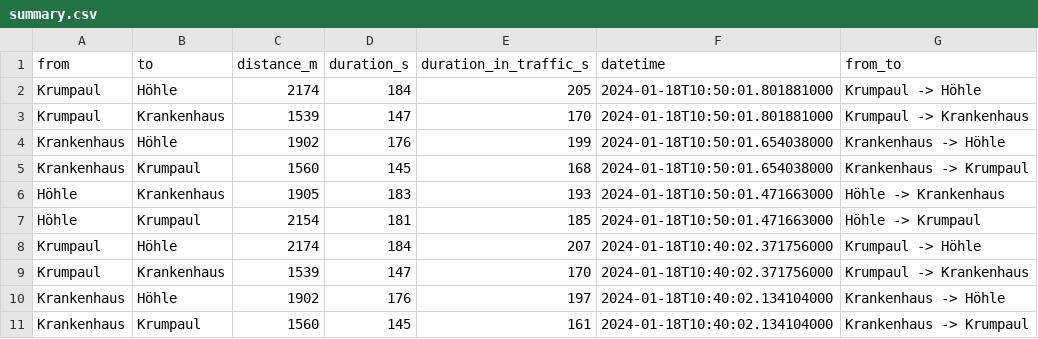
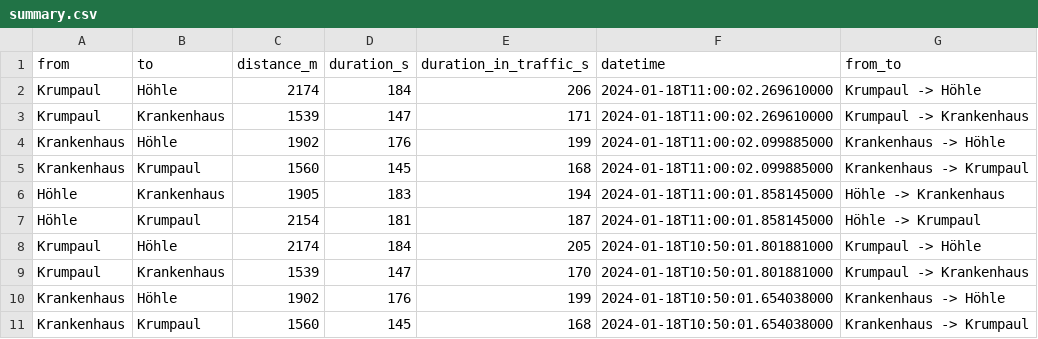
Before and after one commit to thomascamminady/traffic-balve, a CSV file: data/summary.csv, drawn as a sheet; only a part is shown; the shorter side is filled out with more unchanged rows.

Commit message:
Adding data at date Thu Jan 18 11:00:06 CET 2024.

```diff
--- a/data/summary.csv
+++ b/data/summary.csv
@@ -1,2 +1,8 @@
 from,to,distance_m,duration_s,duration_in_traffic_s,datetime,from_to
+Krumpaul,Höhle,2174,184,206,2024-01-18T11:00:02.269610000,Krumpaul -> Höhle
+Krumpaul,Krankenhaus,1539,147,171,2024-01-18T11:00:02.269610000,Krumpaul -> Krankenhaus
+Krankenhaus,Höhle,1902,176,199,2024-01-18T11:00:02.099885000,Krankenhaus -> Höhle
+Krankenhaus,Krumpaul,1560,145,168,2024-01-18T11:00:02.099885000,Krankenhaus -> Krumpaul
+Höhle,Krankenhaus,1905,183,194,2024-01-18T11:00:01.858145000,Höhle -> Krankenhaus
+Höhle,Krumpaul,2154,181,187,2024-01-18T11:00:01.858145000,Höhle -> Krumpaul
 Krumpaul,Höhle,2174,184,205,2024-01-18T10:50:01.801881000,Krumpaul -> Höhle
```
